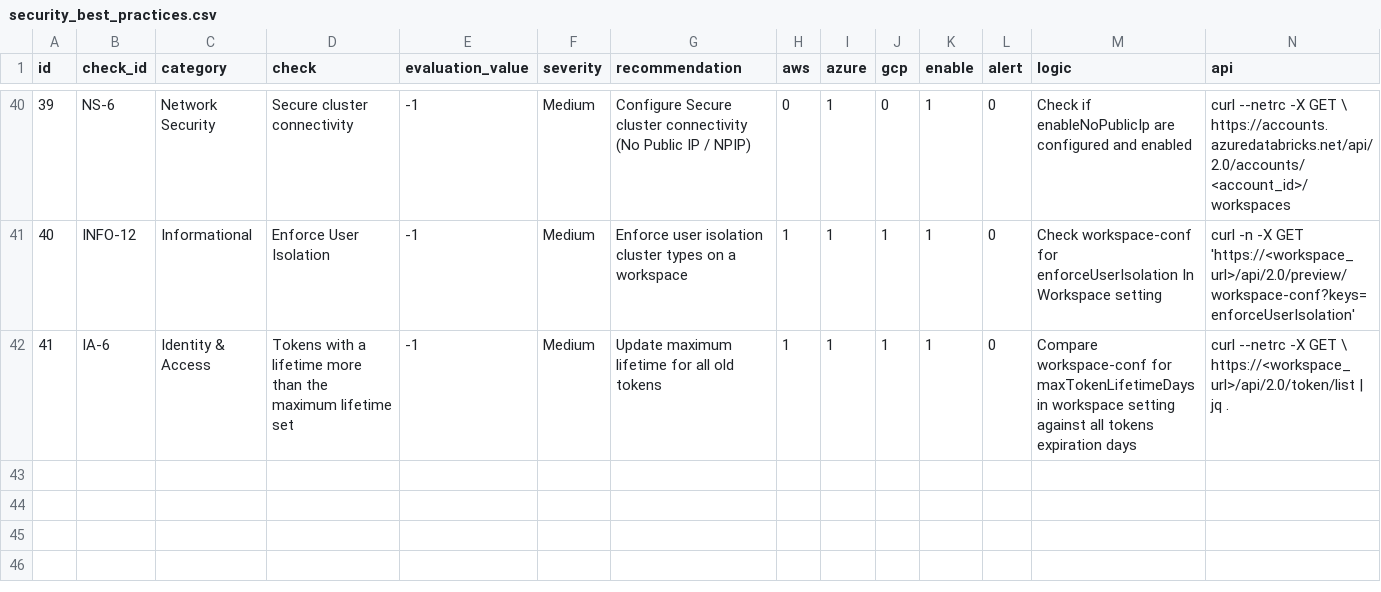
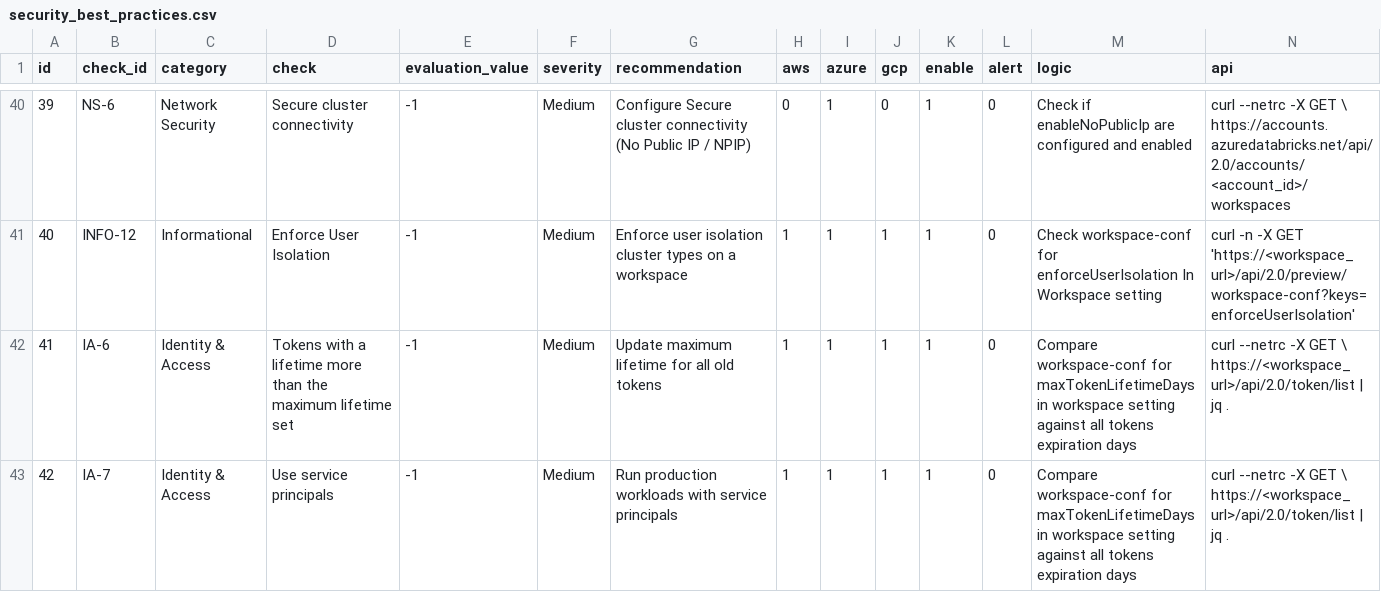
Before and after one commit to databricks-industry-solutions/security-analysis-tool, a CSV file: configs/security_best_practices.csv, drawn as a sheet; only a part is shown, gaps mark what is left out; rows hold the shown columns only; the diff covers the shown part only; the diff names each change by its address in the sheet, - before the commit and + after, or states it on an @@ line.

Commit message:
added imdv2 and more checks. updated dashboard for azure friendly  nomenclature

```diff
--- a/configs/security_best_practices.csv
+++ b/configs/security_best_practices.csv
+row 43: 42 | IA-7 | Identity & Access | Use service principals | -1 | Medium | Run production workloads with service principals | 1 | 1 | 1 | 1 | 0 | Compare workspace-conf for maxTokenLifetimeDays in workspace setting against all tokens expiration days | curl --netrc -X GET \ https://<workspace_url>/api/2.0/token/list | jq .
```
Also changed, not shown: 1 added row and 4 edited cells elsewhere in this file, 4 other files.
